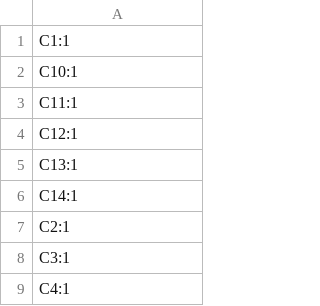
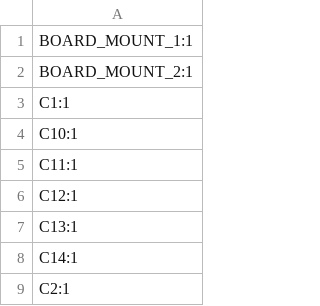
Before and after one commit to tonedef/SparkGap2, a CSV file: production/designators.csv, drawn as a sheet; only a part is shown; the shorter side is filled out with more unchanged rows; the diff names each change by its address in the sheet, - before the commit and + after, or states it on an @@ line.

```diff
--- a/production/designators.csv
+++ b/production/designators.csv
+row 1: BOARD_MOUNT_1:1
+row 2: BOARD_MOUNT_2:1
```
Also changed, not shown: production/bom.csv, production/positions.csv, 24 other files.
